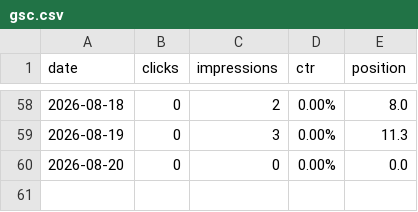
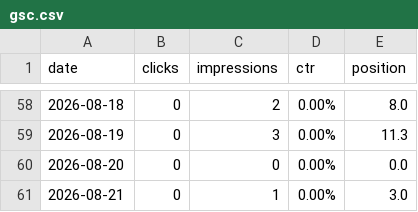
Before and after one commit to easylive1989/lorescape, a CSV file: data/metrics/gsc.csv, drawn as a sheet; only a part is shown, gaps mark what is left out; the diff names each change by its address in the sheet, - before the commit and + after, or states it on an @@ line.

```diff
--- a/data/metrics/gsc.csv
+++ b/data/metrics/gsc.csv
+row 61: 2026-08-21 | 0 | 1 | 0.00% | 3.0
```
Also changed, not shown: data/metrics/ig.csv, data/metrics/ig_posts.csv, 9 other files.
